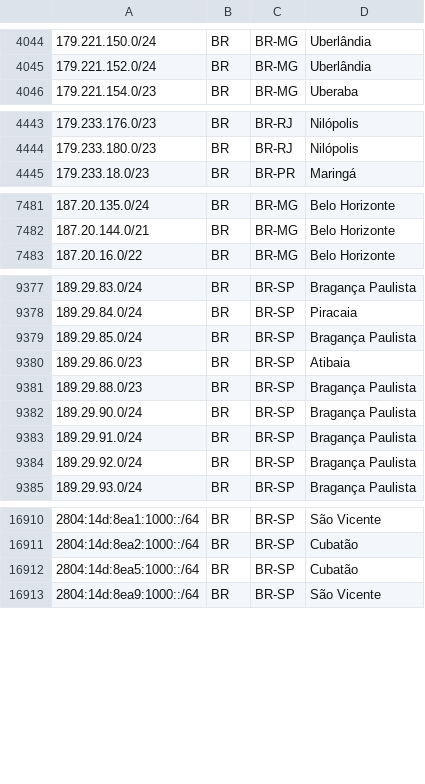
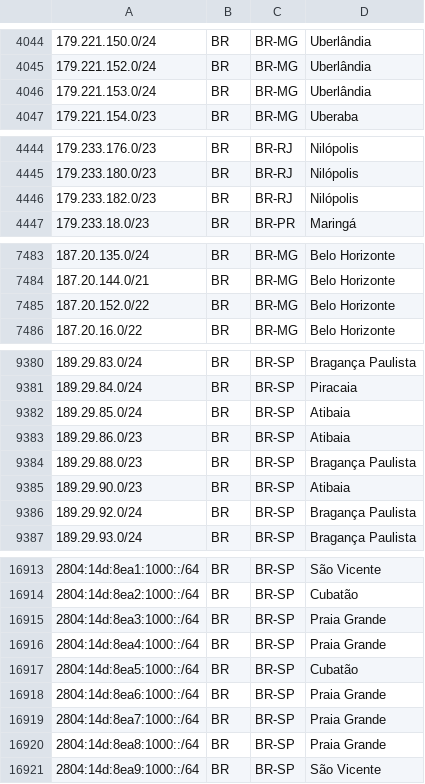
Before and after one commit to rtanajura/geofeed, a CSV file: geofeed.csv, drawn as a sheet; only a part is shown, gaps mark what is left out; the diff covers the shown part only.

Commit message:
Update IPv4 and IPv6 Addresses 20250129

```diff
--- a/geofeed.csv
+++ b/geofeed.csv
@@ -4045,2 +4045,3 @@
 179.221.152.0/24,BR,BR-MG,Uberlândia,
+179.221.153.0/24,BR,BR-MG,Uberlândia,
 179.221.154.0/23,BR,BR-MG,Uberaba,
@@ -4444,2 +4445,3 @@
 179.233.180.0/23,BR,BR-RJ,Nilópolis,
+179.233.182.0/23,BR,BR-RJ,Nilópolis,
 179.233.18.0/23,BR,BR-PR,Maringá,
@@ -7482,2 +7484,3 @@
 187.20.144.0/21,BR,BR-MG,Belo Horizonte,
+187.20.152.0/22,BR,BR-MG,Belo Horizonte,
 187.20.16.0/22,BR,BR-MG,Belo Horizonte,
@@ -9378,7 +9381,6 @@
 189.29.84.0/24,BR,BR-SP,Piracaia,
-189.29.85.0/24,BR,BR-SP,Bragança Paulista,
+189.29.85.0/24,BR,BR-SP,Atibaia,
 189.29.86.0/23,BR,BR-SP,Atibaia,
 189.29.88.0/23,BR,BR-SP,Bragança Paulista,
-189.29.90.0/24,BR,BR-SP,Bragança Paulista,
-189.29.91.0/24,BR,BR-SP,Bragança Paulista,
+189.29.90.0/23,BR,BR-SP,Atibaia,
 189.29.92.0/24,BR,BR-SP,Bragança Paulista,
@@ -16911,3 +16914,8 @@
 2804:14d:8ea2:1000::/64,BR,BR-SP,Cubatão,
+2804:14d:8ea3:1000::/64,BR,BR-SP,Praia Grande,
+2804:14d:8ea4:1000::/64,BR,BR-SP,Praia Grande,
 2804:14d:8ea5:1000::/64,BR,BR-SP,Cubatão,
+2804:14d:8ea6:1000::/64,BR,BR-SP,Praia Grande,
+2804:14d:8ea7:1000::/64,BR,BR-SP,Praia Grande,
+2804:14d:8ea8:1000::/64,BR,BR-SP,Praia Grande,
 2804:14d:8ea9:1000::/64,BR,BR-SP,São Vicente,
```
Also changed, not shown: 2 added rows and 6 edited cells elsewhere in this file.
